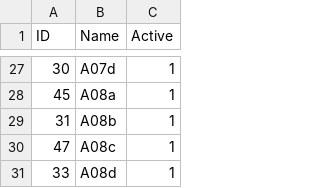
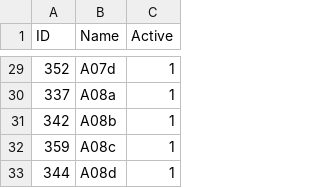
Before and after one commit to averbuchnir/DataScience, a CSV file: 5.SPAC API example/get_plant_table/Morris (iCore)_Moris - First Exp Check_get_plant_table.csv, drawn as a sheet; only a part is shown, gaps mark what is left out; the diff covers the shown part only.

```diff
--- a/5.SPAC API example/get_plant_table/Morris (iCore)_Moris - First Exp Check_get_plant_table.csv
+++ b/5.SPAC API example/get_plant_table/Morris (iCore)_Moris - First Exp Check_get_plant_table.csv
@@ -27,5 +29,5 @@ ID,Name,Active
-30,A07d,1
-45,A08a,1
-31,A08b,1
-47,A08c,1
-33,A08d,1
+352,A07d,1
+337,A08a,1
+342,A08b,1
+359,A08c,1
+344,A08d,1
```
Also changed, not shown: 2 added rows and 25 edited cells elsewhere in this file, 6 other files.
